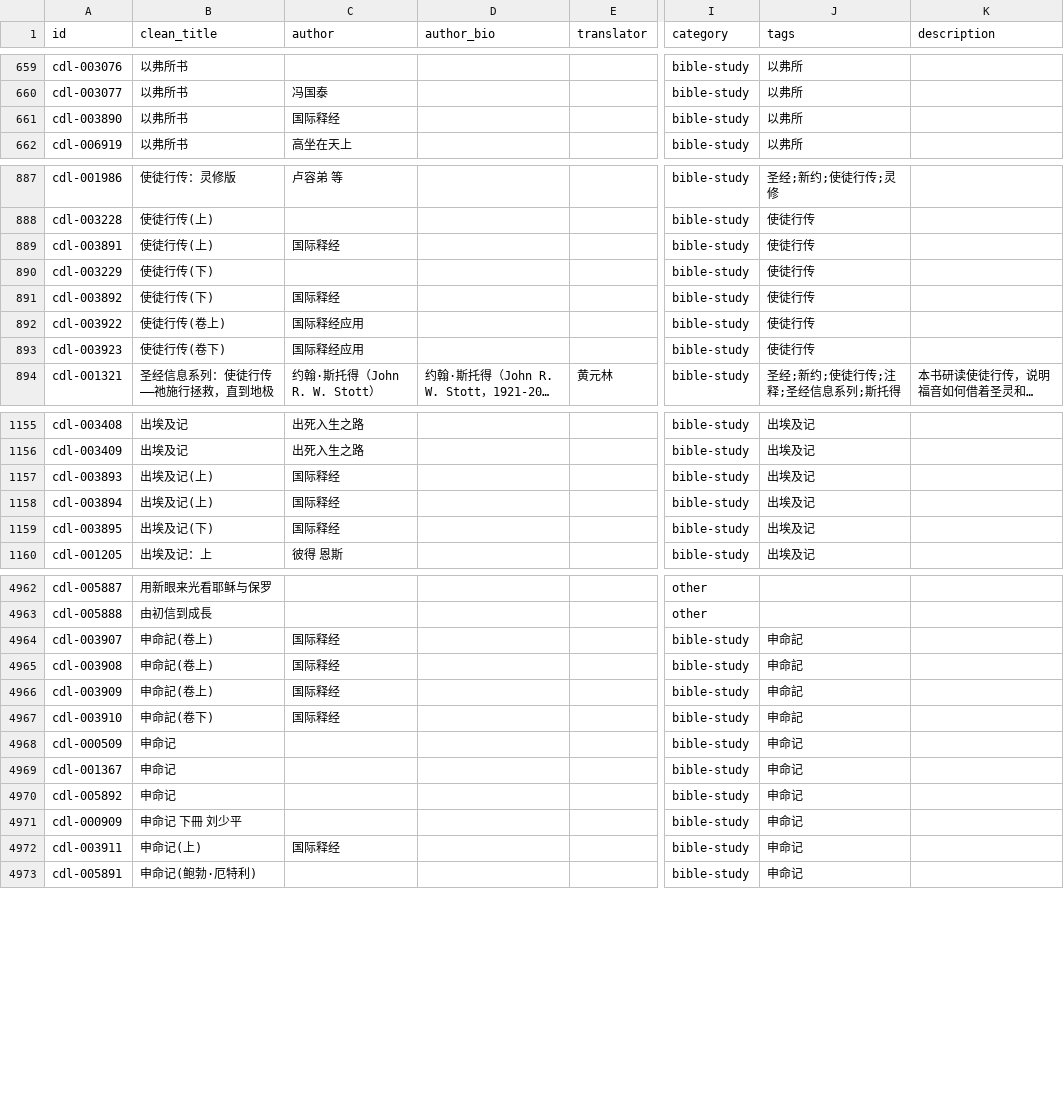
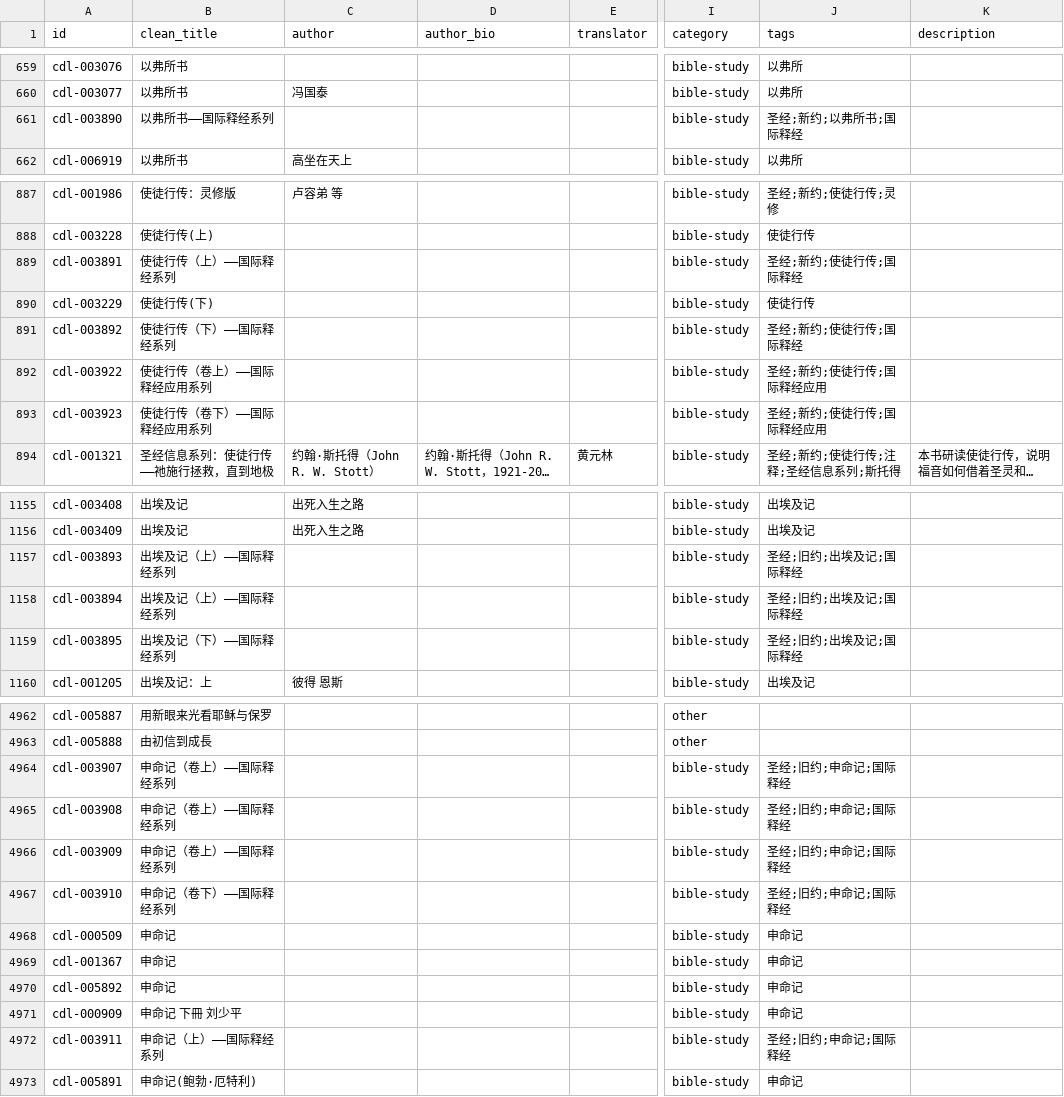
Before and after one commit to GioiaZheng/christian-digital-library, a CSV file: data/books.csv, drawn as a sheet; only a part is shown, gaps mark what is left out; long unchanged cells end in …; the diff covers the shown part only; the diff names each change by its address in the sheet, - before the commit and + after, or states it on an @@ line.

```diff
--- a/data/books.csv
+++ b/data/books.csv
-B661 (clean_title): 以弗所书
+B661 (clean_title): 以弗所书——国际释经系列
-C661 (author): 国际释经
+C661 (author): (empty)
-J661 (tags): 以弗所
+J661 (tags): 圣经;新约;以弗所书;国际释经
-B889 (clean_title): 使徒行传(上)
+B889 (clean_title): 使徒行传（上）——国际释经系列
-C889 (author): 国际释经
+C889 (author): (empty)
-J889 (tags): 使徒行传
+J889 (tags): 圣经;新约;使徒行传;国际释经
-B891 (clean_title): 使徒行传(下)
+B891 (clean_title): 使徒行传（下）——国际释经系列
-C891 (author): 国际释经
+C891 (author): (empty)
-J891 (tags): 使徒行传
+J891 (tags): 圣经;新约;使徒行传;国际释经
-B892 (clean_title): 使徒行传(卷上)
+B892 (clean_title): 使徒行传（卷上）——国际释经应用系列
-C892:C893 (author): 国际释经应用
+C892:C893 (author): (empty)
-J892:J893 (tags): 使徒行传
+J892:J893 (tags): 圣经;新约;使徒行传;国际释经应用
-B893 (clean_title): 使徒行传(卷下)
+B893 (clean_title): 使徒行传（卷下）——国际释经应用系列
-B1157:B1158 (clean_title): 出埃及记(上)
+B1157:B1158 (clean_title): 出埃及记（上）——国际释经系列
-C1157:C1159 (author): 国际释经
+C1157:C1159 (author): (empty)
-J1157:J1159 (tags): 出埃及记
+J1157:J1159 (tags): 圣经;旧约;出埃及记;国际释经
-B1159 (clean_title): 出埃及记(下)
+B1159 (clean_title): 出埃及记（下）——国际释经系列
-B4964:B4966 (clean_title): 申命記(卷上)
+B4964:B4966 (clean_title): 申命记（卷上）——国际释经系列
-C4964:C4967 (author): 国际释经
+C4964:C4967 (author): (empty)
-J4964:J4967 (tags): 申命記
+J4964:J4967 (tags): 圣经;旧约;申命记;国际释经
-B4967 (clean_title): 申命記(卷下)
+B4967 (clean_title): 申命记（卷下）——国际释经系列
-B4972 (clean_title): 申命记(上)
+B4972 (clean_title): 申命记（上）——国际释经系列
-C4972 (author): 国际释经
+C4972 (author): (empty)
-J4972 (tags): 申命记
+J4972 (tags): 圣经;旧约;申命记;国际释经
```
Also changed, not shown: 102 edited cells elsewhere in this file.
